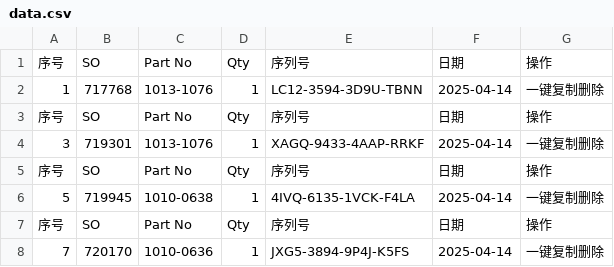
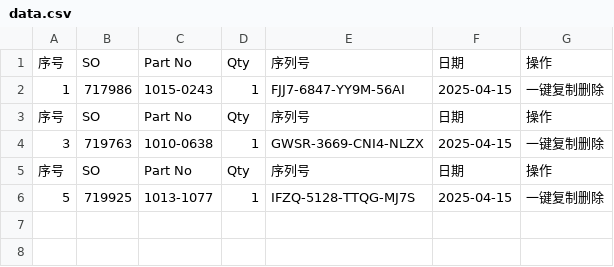
Before and after one commit to Ricky-cloud-star/Zenactcod, a CSV file: data/data.csv, drawn as a sheet.

Commit message:
Update data

```diff
--- a/data/data.csv
+++ b/data/data.csv
@@ -1,8 +1,6 @@
 序号,SO,Part No,Qty,序列号,日期,操作
-1,717768,1013-1076,1,LC12-3594-3D9U-TBNN,2025-04-14,一键复制删除
+1,717986,1015-0243,1,FJJ7-6847-YY9M-56AI,2025-04-15,一键复制删除
 序号,SO,Part No,Qty,序列号,日期,操作
-3,719301,1013-1076,1,XAGQ-9433-4AAP-RRKF,2025-04-14,一键复制删除
+3,719763,1010-0638,1,GWSR-3669-CNI4-NLZX,2025-04-15,一键复制删除
 序号,SO,Part No,Qty,序列号,日期,操作
-5,719945,1010-0638,1,4IVQ-6135-1VCK-F4LA,2025-04-14,一键复制删除
-序号,SO,Part No,Qty,序列号,日期,操作
-7,720170,1010-0636,1,JXG5-3894-9P4J-K5FS,2025-04-14,一键复制删除
+5,719925,1013-1077,1,IFZQ-5128-TTQG-MJ7S,2025-04-15,一键复制删除
```
